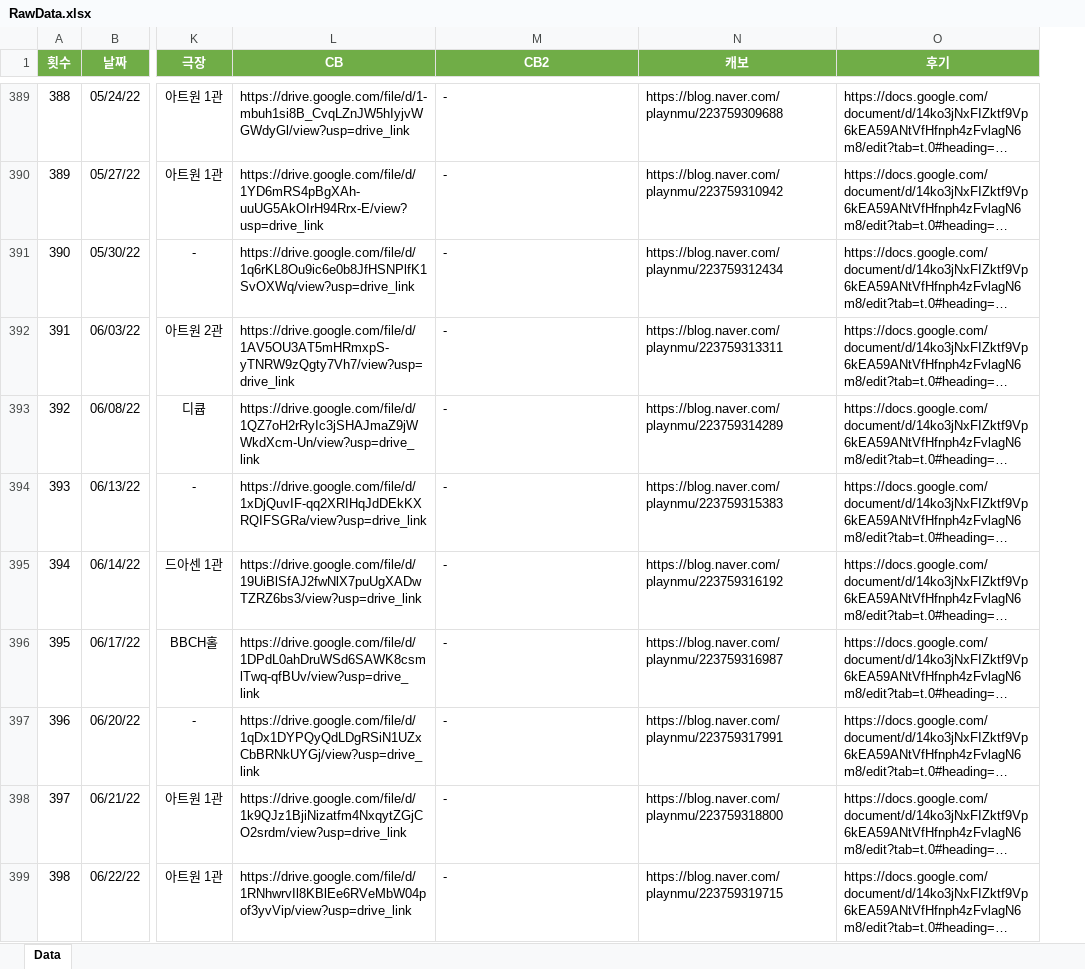
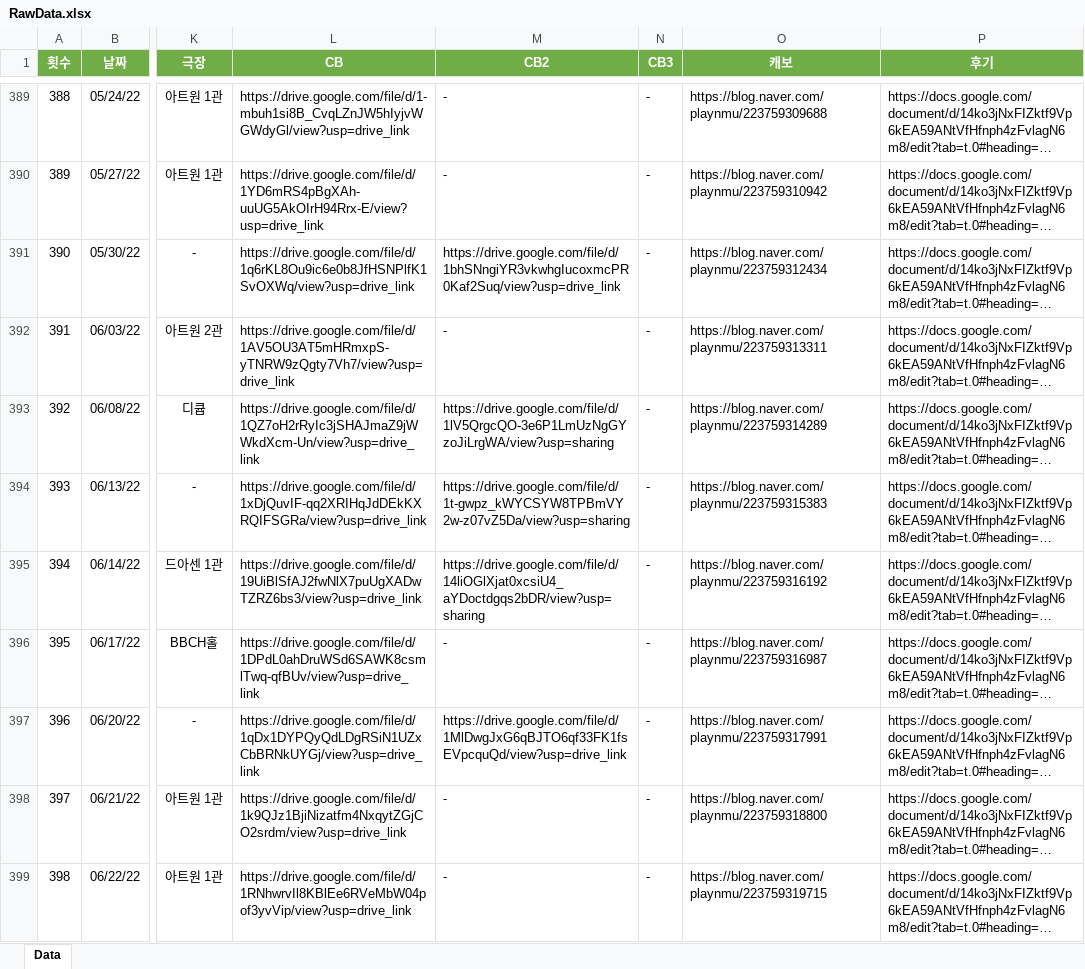
Before and after one commit to SailingSnails/SailingSnails.github.io, an Excel workbook: RawData.xlsx, sheet Data, drawn as a sheet; only a part is shown, gaps mark what is left out; long unchanged cells end in …; values as stored, in another font and other column widths than the file's, no borders; table styles not drawn; the diff covers the shown part only; the diff names each change by its address in the sheet, - before the commit and + after, or states it on an @@ line.

```diff
--- a/RawData.xlsx (sheet Data)
+++ b/RawData.xlsx (sheet Data)
+column N (CB3), rows 389-399: all -
-M391 (CB2): -
+M391 (CB2): https://drive.google.com/file/d/1bhSNngiYR3vkwhgIucoxmcPR0Kaf2Suq/view?usp=drive_link
-M393 (CB2): -
+M393 (CB2): https://drive.google.com/file/d/1lV5QrgcQO-3e6P1LmUzNgGYzoJiLrgWA/view?usp=sharing
-M394 (CB2): -
+M394 (CB2): https://drive.google.com/file/d/1t-gwpz_kWYCSYW8TPBmVY2w-z07vZ5Da/view?usp=sharing
-M395 (CB2): -
+M395 (CB2): https://drive.google.com/file/d/14liOGlXjat0xcsiU4_aYDoctdgqs2bDR/view?usp=sharing
-M397 (CB2): -
+M397 (CB2): https://drive.google.com/file/d/1MlDwgJxG6qBJTO6qf33FK1fsEVpcquQd/view?usp=drive_link
```
Also changed, not shown: 1 added row and 140 edited cells elsewhere in this sheet, 2 other files.
